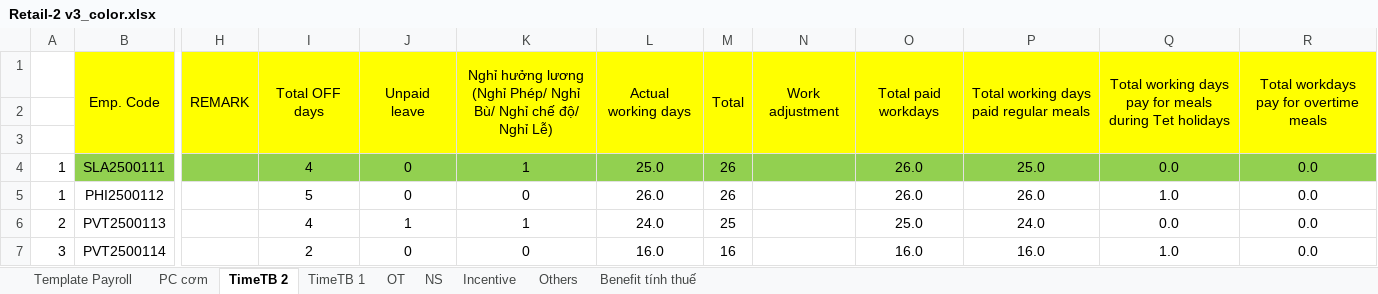
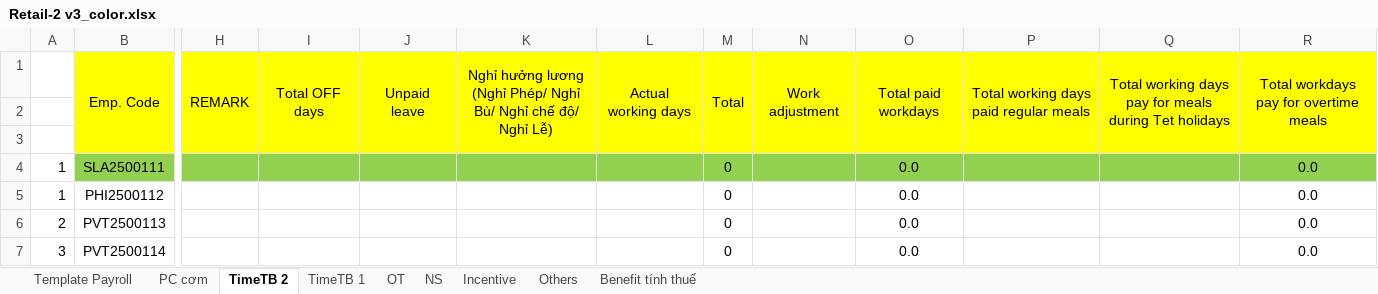
Before and after one commit to biztinct/gitlocal, an Excel workbook: thaco/color/Retail-2 v3_color.xlsx, sheet TimeTB 2, drawn as a sheet; only a part is shown, gaps mark what is left out; values as stored, in another font and other column widths than the file's, no borders; the diff covers the shown part only; the diff names each change by its address in the sheet, - before the commit and + after, or states it on an @@ line.

```diff
--- a/thaco/color/Retail-2 v3_color.xlsx (sheet TimeTB 2)
+++ b/thaco/color/Retail-2 v3_color.xlsx (sheet TimeTB 2)
-I4: 4
+I4: (empty)
-J4:J5: 0
+J4:J5: (empty)
-K4: 1
+K4: (empty)
-L4: 25.0
+L4: (empty)
-M4:M5: 26
+M4:M5: 0
-O4:O5: 26.0
+O4:O5: 0.0
-P4: 25.0
+P4: (empty)
-Q4: 0.0
+Q4: (empty)
-I5: 5
+I5: (empty)
-K5: 0
+K5: (empty)
-L5: 26.0
+L5: (empty)
-P5: 26.0
+P5: (empty)
-Q5: 1.0
+Q5: (empty)
-I6: 4
+I6: (empty)
-J6: 1
+J6: (empty)
-K6: 1
+K6: (empty)
-L6: 24.0
+L6: (empty)
-M6: 25
+M6: 0
-O6: 25.0
+O6: 0.0
-P6: 24.0
+P6: (empty)
-Q6: 0.0
+Q6: (empty)
-I7: 2
+I7: (empty)
-J7: 0
+J7: (empty)
-K7: 0
+K7: (empty)
-L7: 16.0
+L7: (empty)
-M7: 16
+M7: 0
-O7: 16.0
+O7: 0.0
-P7: 16.0
+P7: (empty)
-Q7: 1.0
+Q7: (empty)
```
Also changed, not shown: 32 edited cells elsewhere in this sheet, sheet TimeTB 1, sheet Template Payroll, sheet PC cơm, sheet Others, sheet NS, sheet Benefit tính thuế, 2 more sheets, 7 other files.
